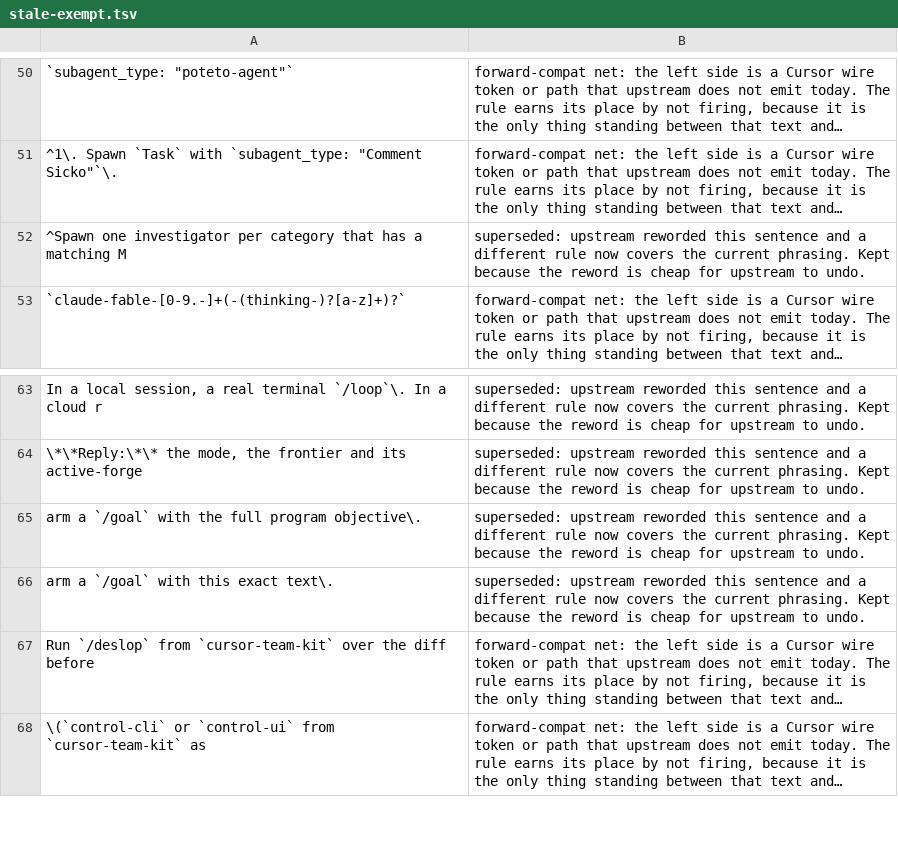
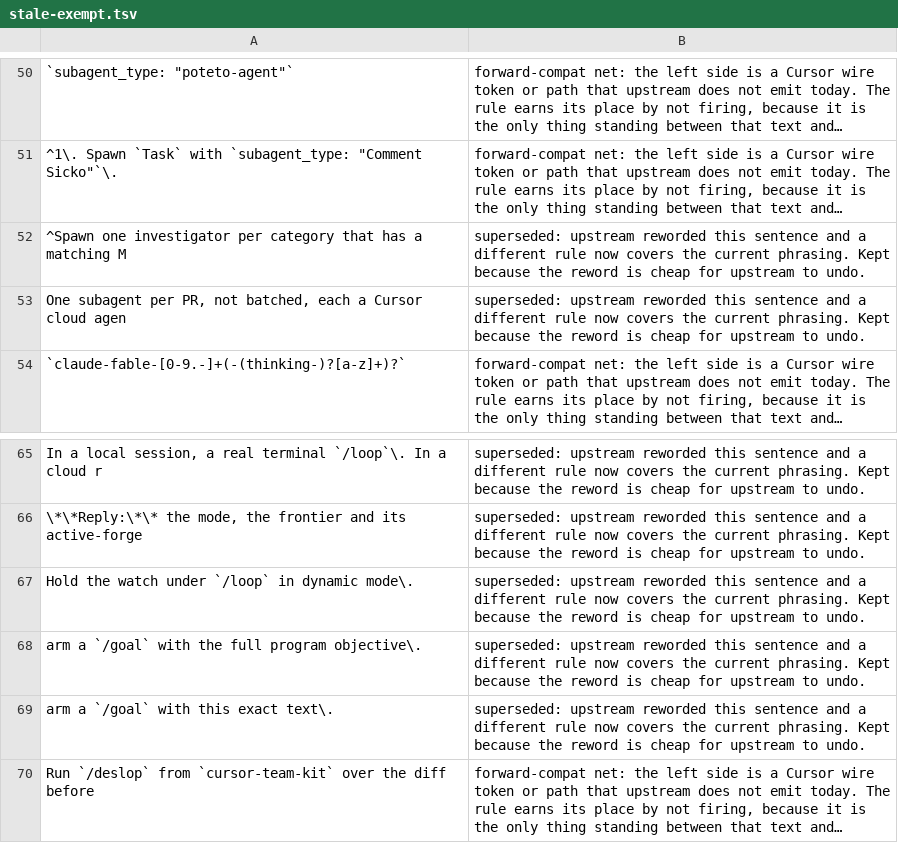
Before and after one commit to deLiseLINO/pstack-omp, a TSV file: omp-port/stale-exempt.tsv, drawn as a sheet; only a part is shown, gaps mark what is left out; the shorter side is filled out with more unchanged rows; long unchanged cells end in …; the diff covers the shown part only; the diff names each change by its address in the sheet, - before the commit and + after, or states it on an @@ line.

Commit message:
sync: rebuild at upstream pstack 1e5c90a (0.15.24)
Thirteen upstream commits: two new skills (/sharpen, /in-your-own-words), an
effort-matching step in poteto-mode, /ketchup on visuals, and upstream dropping
Graphite from orchestrate along with the mode:true frontmatter key.

- drop zzz-orch-gt-preflight.patch: upstream removed gt, so the preflight no
  longer has a subject. Rebasing a fix for a tool that is gone would be noise.
- worktree-audit-omp.patch regenerated: upstream reworked the PR-fetch block to
  prefer Origin with a gh fallback, and the patch now carries that forward
  instead of replacing it.
- guide claims checks the potetomode extension registers the command, not a
  mode: true key upstream removed on purpose and omp never modelled.
- two new skill names added to the slash-command rule.

```diff
--- a/omp-port/stale-exempt.tsv
+++ b/omp-port/stale-exempt.tsv
+row 53: One subagent per PR, not batched, each a Cursor cloud agen | superseded: upstream reworded this sentence and a different rule now covers the current phrasing. Kept because the reword is cheap for upstream to undo.
+row 67: Hold the watch under `/loop` in dynamic mode\. | superseded: upstream reworded this sentence and a different rule now covers the current phrasing. Kept because the reword is cheap for upstream to undo.
```
Also changed, not shown: 12 added rows, 1 removed row and 1 edited cell elsewhere in this file, 52 other files.
